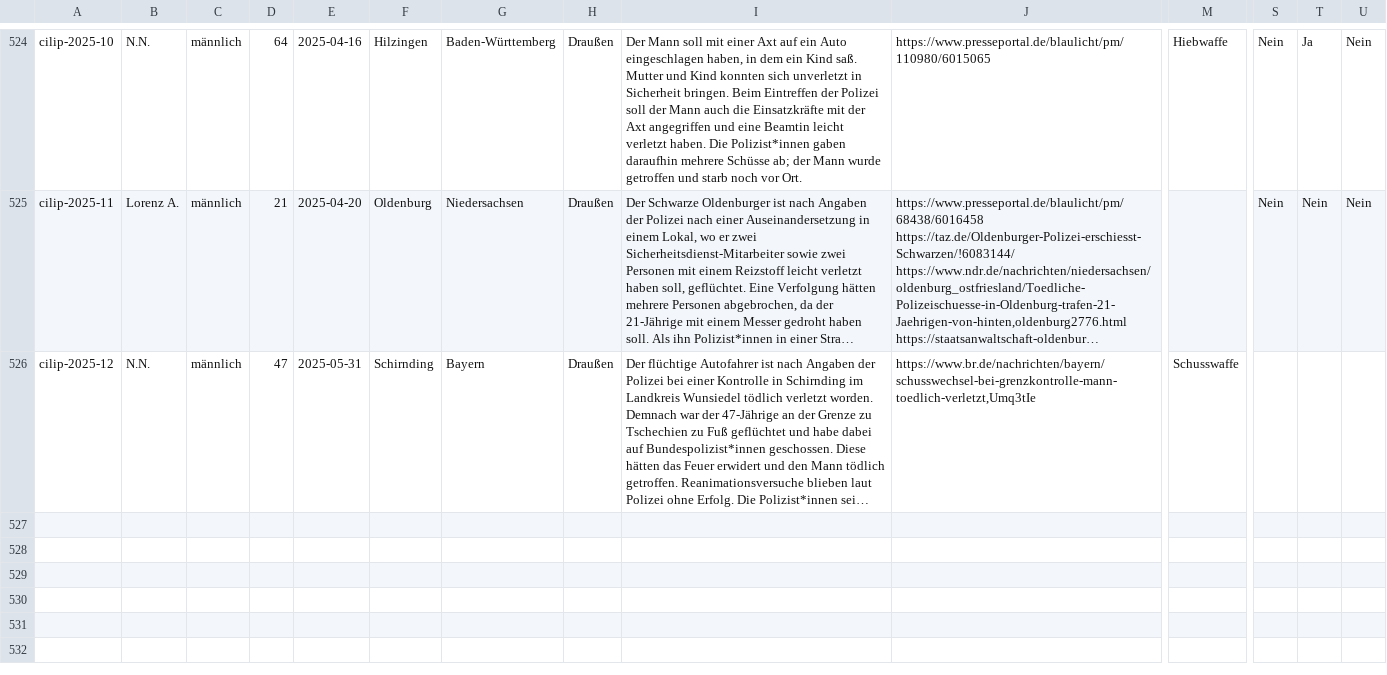
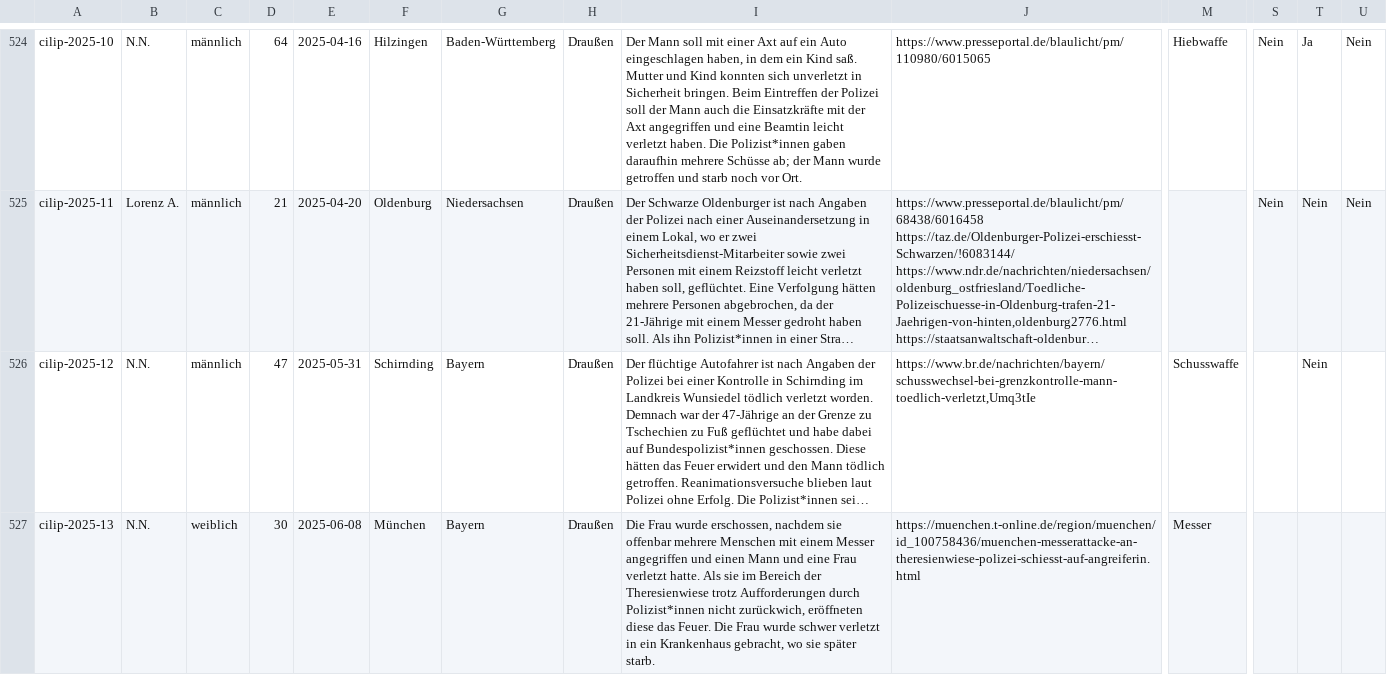
Before and after one commit to cilip-de/polizeischuesse.cilip.de, a CSV file: public/data.csv, drawn as a sheet; only a part is shown, gaps mark what is left out; long unchanged cells end in …; rows hold the shown columns only; the diff names each change by its address in the sheet, - before the commit and + after, or states it on an @@ line.

Commit message:
Flat: latest data (2025-06-07T22:09:02.361Z) {   "date": "2025-06-07T22:09:02.361Z",   "files": [     {       "name": "public/data.csv",       "deltaBytes": 620     }   ] }

```diff
--- a/public/data.csv
+++ b/public/data.csv
-T526: (empty)
+T526: Nein
+row 527: cilip-2025-13 | N.N. | weiblich | 30 | 2025-06-08 | München | Bayern | Draußen | Die Frau wurde erschossen, nachdem sie offenbar mehrere Menschen mit einem Messer angegriffen und einen Mann und eine Frau verletzt hatte. Als sie im Bereich der Theresienwiese trotz Aufforderungen durch Polizist*innen nicht zurückwich, eröffneten diese das Feuer. Die Frau wurde schwer verletzt in ein Krankenhaus gebracht, wo sie später starb. | https://muenchen.t-online.de/region/muenchen/id_100758436/muenchen-messerattacke-an-theresienwiese-polizei-schiesst-auf-angreiferin.html | Messer
```
